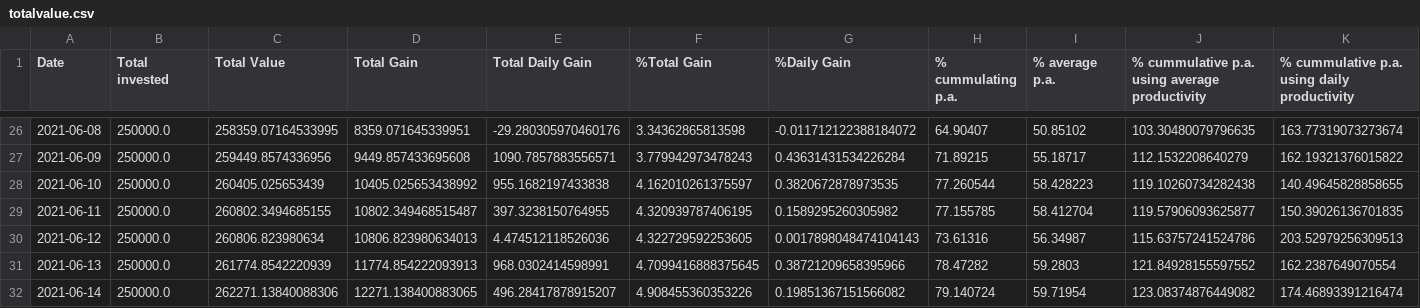
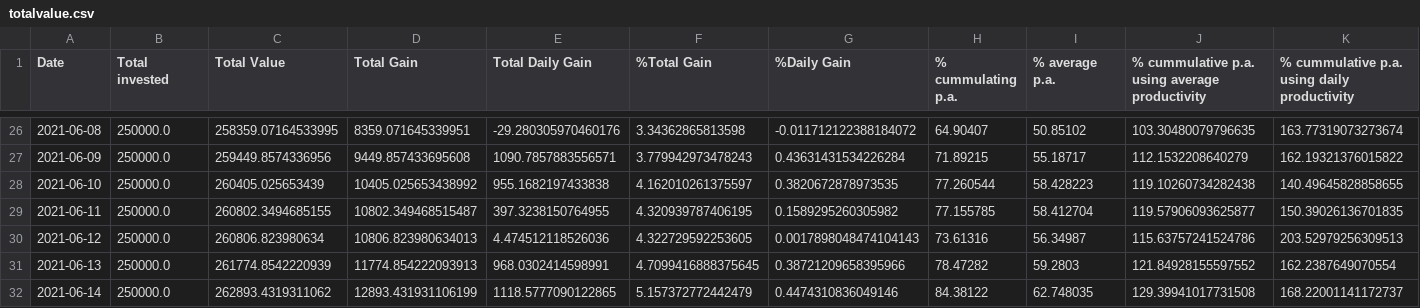
Before and after one commit to Mentalustig/Bitcoindashboard, a CSV file: totalvalue.csv, drawn as a sheet; only a part is shown, gaps mark what is left out.

```diff
--- a/totalvalue.csv
+++ b/totalvalue.csv
@@ -31,2 +31,2 @@ Date,Total invested,Total Value,Total Gain,Total Daily Gain,%Total Gain,%Daily G
 2021-06-13,250000.0,261774.8542220939,11774.854222093913,968.0302414598991,4.7099416888375645,0.38721209658395966,78.47282,59.2803,121.84928155597552,162.2387649070554
-2021-06-14,250000.0,262271.13840088306,12271.138400883065,496.28417878915207,4.908455360353226,0.19851367151566082,79.140724,59.71954,123.08374876449082,174.46893391216474
+2021-06-14,250000.0,262893.4319311062,12893.431931106199,1118.5777090122865,5.157372772442479,0.4474310836049146,84.38122,62.748035,129.39941017731508,168.22001141172737
```
Also changed, not shown: getrig.csv, kpis.csv, 2 other files.
